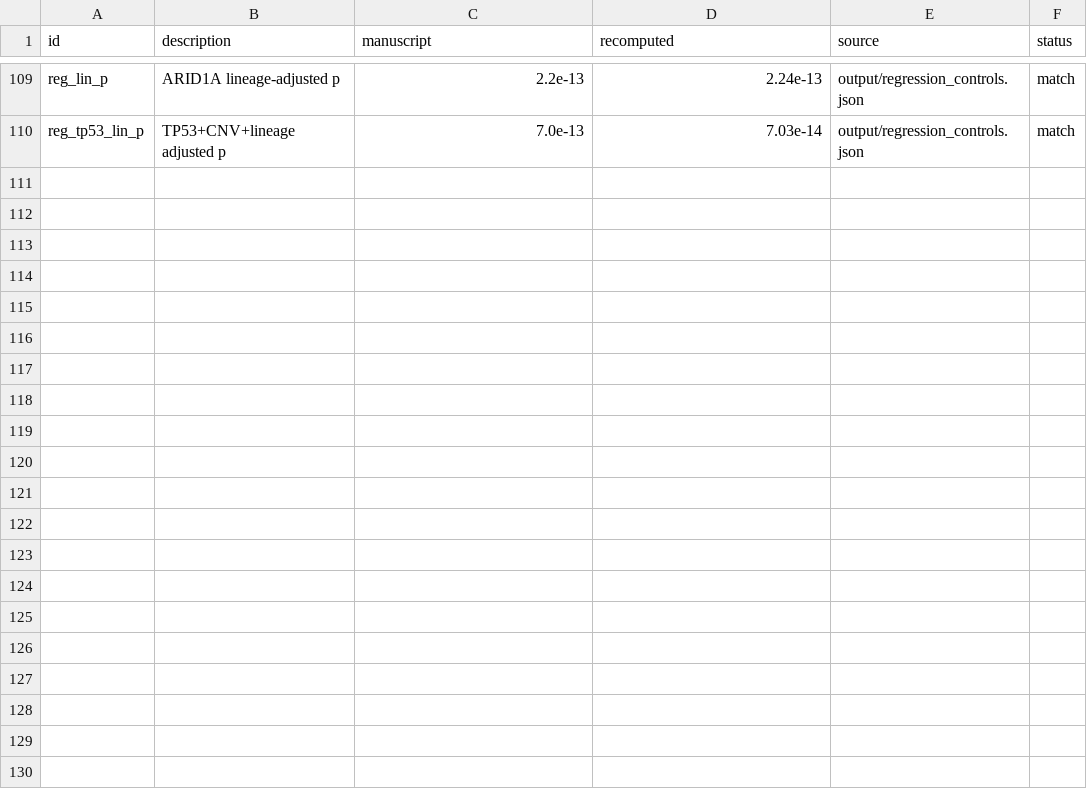
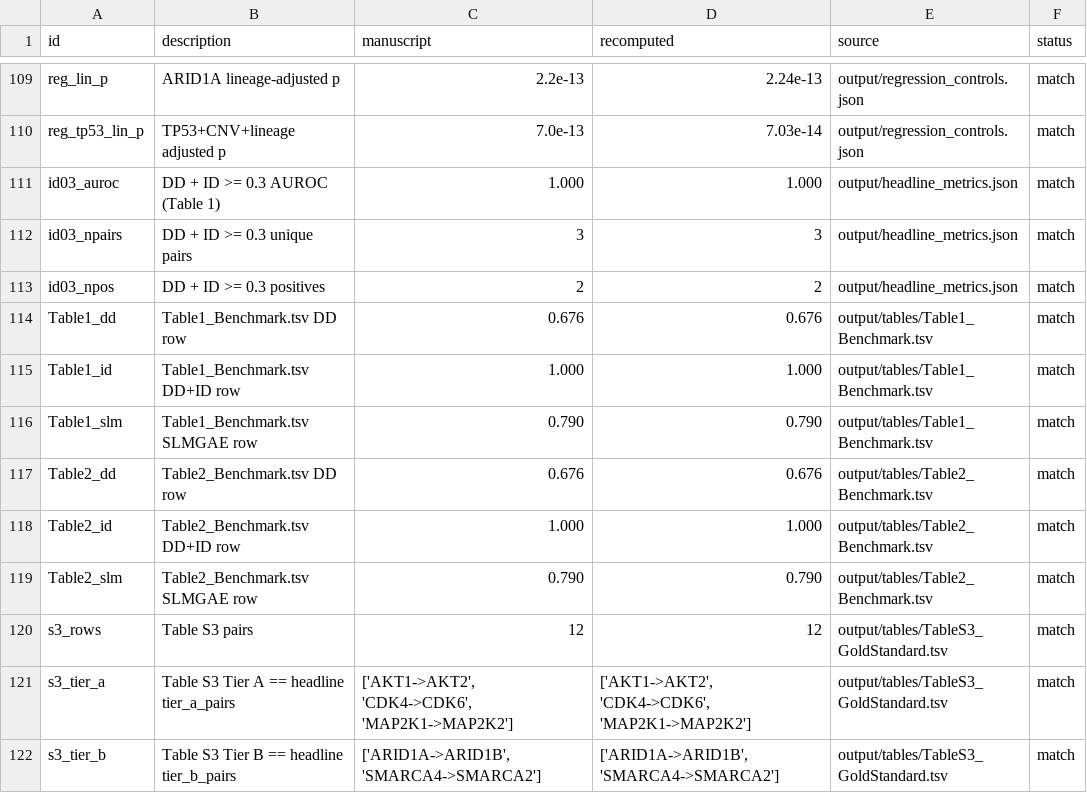
Before and after one commit to tjogzt/paralog-sl-predictor, a TSV file: output/manuscript_number_audit.tsv, drawn as a sheet; only a part is shown, gaps mark what is left out; the diff names each change by its address in the sheet, - before the commit and + after, or states it on an @@ line.

Commit message:
Fix benchmark-table drift and close audit blind spots
- tables.py now also writes Table1_Benchmark.tsv (manuscript Table 1
  layout) and a tier-annotated TableS3_GoldStandard.tsv mirroring
  supplementary Table S3 (12 pairs, Tier A/B/C + comparators); both were
  stale hand-maintained artifacts (0.794 frame; MEK1/MEK2 aliases).
- Re-ran tables.py: Table2_Benchmark.tsv refreshed 0.682 -> 0.676.
- Manuscript Table 1 caption: replaced stale '(12 positives, ~194
  negatives)' with current frames (110 entries/8 positives for DD;
  3 pairs/2 positives for DD+ID, anecdotal).
- audit_manuscript_numbers.py: +12 claims covering identity-filter
  AUROC, Table1/Table2 benchmark rows, Table S3 row count and
  Tier A/B membership vs headline constants. 121/121 match.

```diff
--- a/output/manuscript_number_audit.tsv
+++ b/output/manuscript_number_audit.tsv
+row 111: id03_auroc | DD + ID >= 0.3 AUROC (Table 1) | 1.000 | 1.000 | output/headline_metrics.json | match
+row 112: id03_npairs | DD + ID >= 0.3 unique pairs | 3 | 3 | output/headline_metrics.json | match
+row 113: id03_npos | DD + ID >= 0.3 positives | 2 | 2 | output/headline_metrics.json | match
+row 114: Table1_dd | Table1_Benchmark.tsv DD row | 0.676 | 0.676 | output/tables/Table1_Benchmark.tsv | match
+row 115: Table1_id | Table1_Benchmark.tsv DD+ID row | 1.000 | 1.000 | output/tables/Table1_Benchmark.tsv | match
+row 116: Table1_slm | Table1_Benchmark.tsv SLMGAE row | 0.790 | 0.790 | output/tables/Table1_Benchmark.tsv | match
+row 117: Table2_dd | Table2_Benchmark.tsv DD row | 0.676 | 0.676 | output/tables/Table2_Benchmark.tsv | match
+row 118: Table2_id | Table2_Benchmark.tsv DD+ID row | 1.000 | 1.000 | output/tables/Table2_Benchmark.tsv | match
+row 119: Table2_slm | Table2_Benchmark.tsv SLMGAE row | 0.790 | 0.790 | output/tables/Table2_Benchmark.tsv | match
+row 120: s3_rows | Table S3 pairs | 12 | 12 | output/tables/TableS3_GoldStandard.tsv | match
+row 121: s3_tier_a | Table S3 Tier A == headline tier_a_pairs | ['AKT1->AKT2', 'CDK4->CDK6', 'MAP2K1->MAP2K2'] | ['AKT1->AKT2', 'CDK4->CDK6', 'MAP2K1->MAP2K2'] | output/tables/TableS3_GoldStandard.tsv | match
+row 122: s3_tier_b | Table S3 Tier B == headline tier_b_pairs | ['ARID1A->ARID1B', 'SMARCA4->SMARCA2'] | ['ARID1A->ARID1B', 'SMARCA4->SMARCA2'] | output/tables/TableS3_GoldStandard.tsv | match
```
Also changed, not shown: output/tables/Table1_Benchmark.tsv, output/tables/Table1_DeNovoCandidates.tsv, 9 other files.
